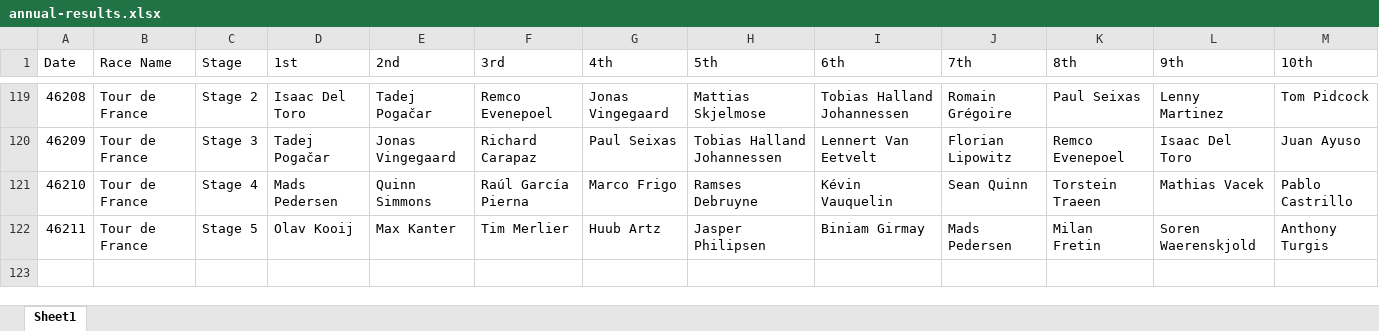
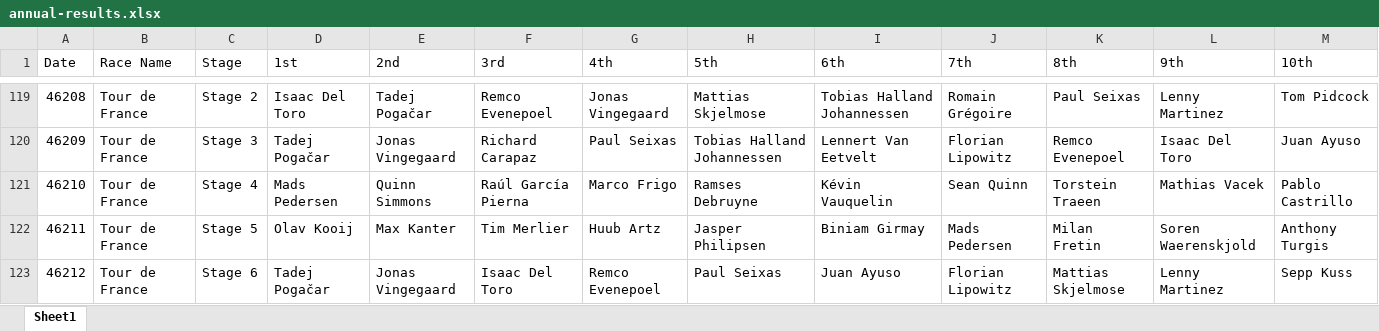
Before and after one commit to danpsh/2026-Fantasy-Cycling, an Excel workbook: annual-results.xlsx, sheet Sheet1, drawn as a sheet; only a part is shown, gaps mark what is left out; values as stored, in another font and other column widths than the file's, no borders; the diff names each change by its address in the sheet, - before the commit and + after, or states it on an @@ line.

```diff
--- a/annual-results.xlsx (sheet Sheet1)
+++ b/annual-results.xlsx (sheet Sheet1)
+row 123: 46212 | Tour de France | Stage 6 | Tadej Pogačar | Jonas Vingegaard | Isaac Del Toro | Remco Evenepoel | Paul Seixas | Juan Ayuso | Florian Lipowitz | Mattias Skjelmose | Lenny Martinez | Sepp Kuss
```
Also changed, not shown: tdf-results.xlsx.
